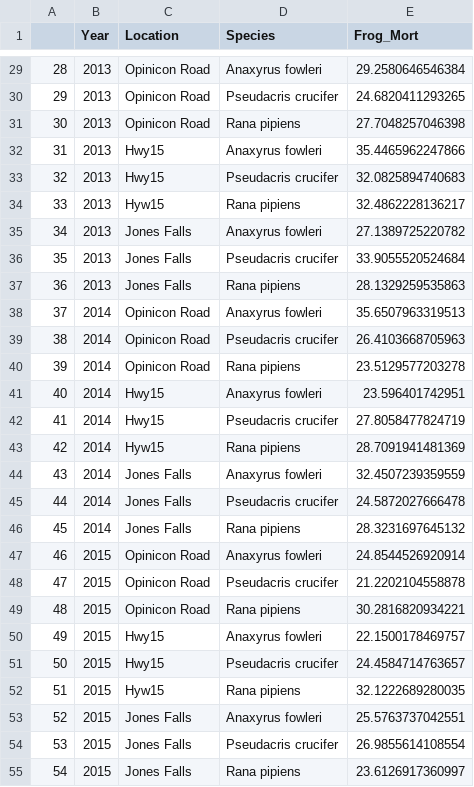
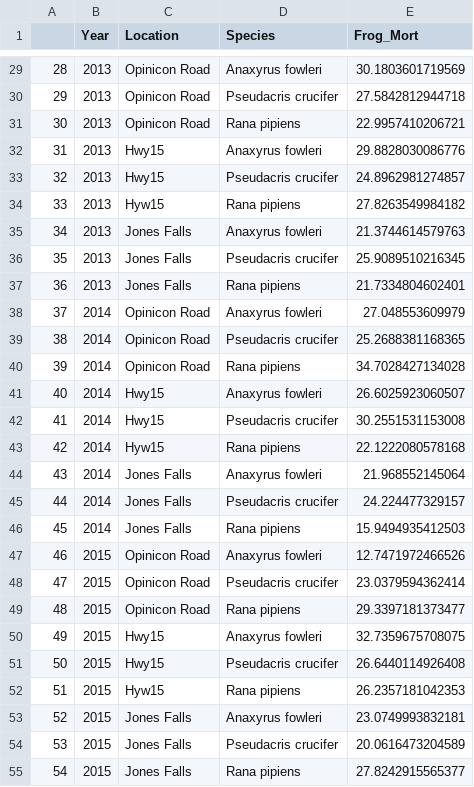
Before and after one commit to Hayden-Wa/Ying_Hayden_RTutorial, a CSV file: FrogPandemic.csv, drawn as a sheet; only a part is shown, gaps mark what is left out; the diff covers the shown part only.

```diff
--- a/FrogPandemic.csv
+++ b/FrogPandemic.csv
@@ -29,27 +29,27 @@
-"28","2013","Opinicon Road","Anaxyrus fowleri","29.2580646546384"
-"29","2013","Opinicon Road","Pseudacris crucifer","24.6820411293265"
-"30","2013","Opinicon Road","Rana pipiens","27.7048257046398"
-"31","2013","Hwy15","Anaxyrus fowleri","35.4465962247866"
-"32","2013","Hwy15","Pseudacris crucifer","32.0825894740683"
-"33","2013","Hyw15","Rana pipiens","32.4862228136217"
-"34","2013","Jones Falls","Anaxyrus fowleri","27.1389725220782"
-"35","2013","Jones Falls","Pseudacris crucifer","33.9055520524684"
-"36","2013","Jones Falls","Rana pipiens","28.1329259535863"
-"37","2014","Opinicon Road","Anaxyrus fowleri","35.6507963319513"
-"38","2014","Opinicon Road","Pseudacris crucifer","26.4103668705963"
-"39","2014","Opinicon Road","Rana pipiens","23.5129577203278"
-"40","2014","Hwy15","Anaxyrus fowleri","23.596401742951"
-"41","2014","Hwy15","Pseudacris crucifer","27.8058477824719"
-"42","2014","Hyw15","Rana pipiens","28.7091941481369"
-"43","2014","Jones Falls","Anaxyrus fowleri","32.4507239359559"
-"44","2014","Jones Falls","Pseudacris crucifer","24.5872027666478"
-"45","2014","Jones Falls","Rana pipiens","28.3231697645132"
-"46","2015","Opinicon Road","Anaxyrus fowleri","24.8544526920914"
-"47","2015","Opinicon Road","Pseudacris crucifer","21.2202104558878"
-"48","2015","Opinicon Road","Rana pipiens","30.2816820934221"
-"49","2015","Hwy15","Anaxyrus fowleri","22.1500178469757"
-"50","2015","Hwy15","Pseudacris crucifer","24.4584714763657"
-"51","2015","Hyw15","Rana pipiens","32.1222689280035"
-"52","2015","Jones Falls","Anaxyrus fowleri","25.5763737042551"
-"53","2015","Jones Falls","Pseudacris crucifer","26.9855614108554"
-"54","2015","Jones Falls","Rana pipiens","23.6126917360997"
+"28","2013","Opinicon Road","Anaxyrus fowleri","30.1803601719569"
+"29","2013","Opinicon Road","Pseudacris crucifer","27.5842812944718"
+"30","2013","Opinicon Road","Rana pipiens","22.9957410206721"
+"31","2013","Hwy15","Anaxyrus fowleri","29.8828030086776"
+"32","2013","Hwy15","Pseudacris crucifer","24.8962981274857"
+"33","2013","Hyw15","Rana pipiens","27.8263549984182"
+"34","2013","Jones Falls","Anaxyrus fowleri","21.3744614579763"
+"35","2013","Jones Falls","Pseudacris crucifer","25.9089510216345"
+"36","2013","Jones Falls","Rana pipiens","21.7334804602401"
+"37","2014","Opinicon Road","Anaxyrus fowleri","27.048553609979"
+"38","2014","Opinicon Road","Pseudacris crucifer","25.2688381168365"
+"39","2014","Opinicon Road","Rana pipiens","34.7028427134028"
+"40","2014","Hwy15","Anaxyrus fowleri","26.6025923060507"
+"41","2014","Hwy15","Pseudacris crucifer","30.2551531153008"
+"42","2014","Hyw15","Rana pipiens","22.1222080578168"
+"43","2014","Jones Falls","Anaxyrus fowleri","21.968552145064"
+"44","2014","Jones Falls","Pseudacris crucifer","24.224477329157"
+"45","2014","Jones Falls","Rana pipiens","15.9494935412503"
+"46","2015","Opinicon Road","Anaxyrus fowleri","12.7471972466526"
+"47","2015","Opinicon Road","Pseudacris crucifer","23.0379594362414"
+"48","2015","Opinicon Road","Rana pipiens","29.3397181373477"
+"49","2015","Hwy15","Anaxyrus fowleri","32.7359675708075"
+"50","2015","Hwy15","Pseudacris crucifer","26.6440114926408"
+"51","2015","Hyw15","Rana pipiens","26.2357181042353"
+"52","2015","Jones Falls","Anaxyrus fowleri","23.0749993832181"
+"53","2015","Jones Falls","Pseudacris crucifer","20.0616473204589"
+"54","2015","Jones Falls","Rana pipiens","27.8242915565377"
```
Also changed, not shown: 72 edited cells elsewhere in this file, 1 other file.
